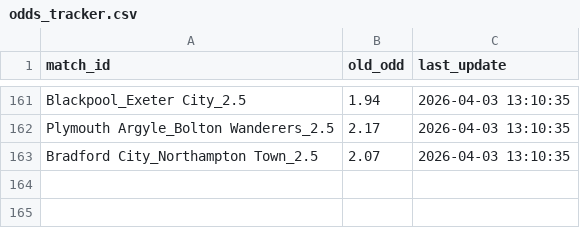
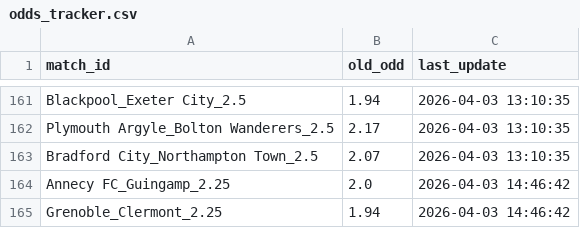
Before and after one commit to pnstung-ui/Vebo_idol, a CSV file: odds_tracker.csv, drawn as a sheet; only a part is shown, gaps mark what is left out; the diff names each change by its address in the sheet, - before the commit and + after, or states it on an @@ line.

Commit message:
Shark update [skip ci]

```diff
--- a/odds_tracker.csv
+++ b/odds_tracker.csv
+row 164: Annecy FC_Guingamp_2.25 | 2.0 | 2026-04-03 14:46:42
+row 165: Grenoble_Clermont_2.25 | 1.94 | 2026-04-03 14:46:42
```
